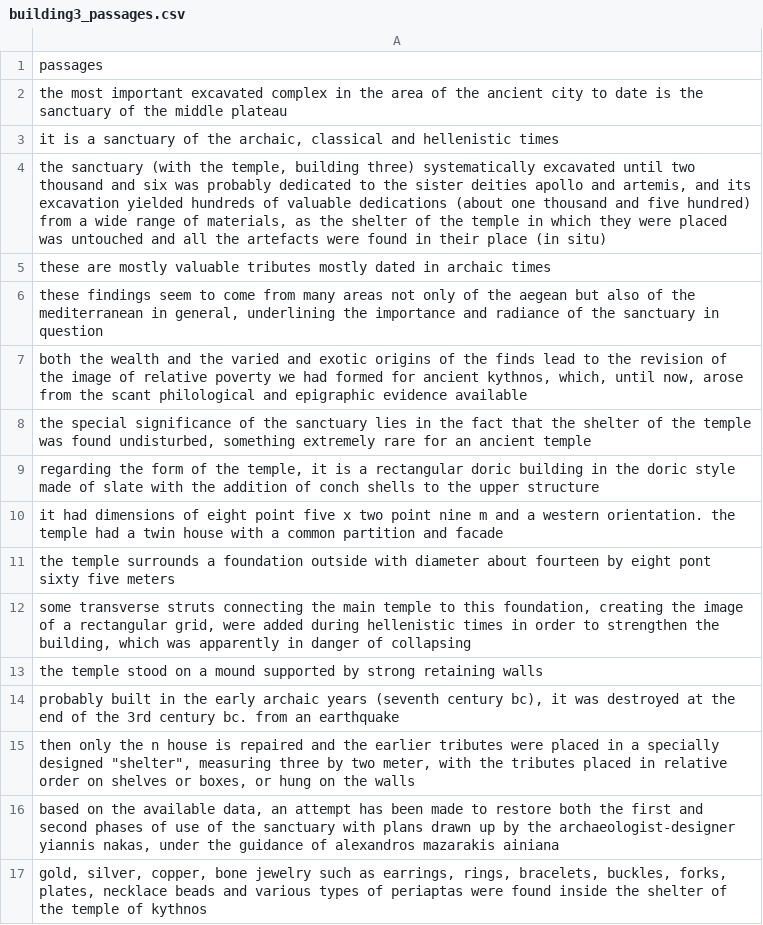
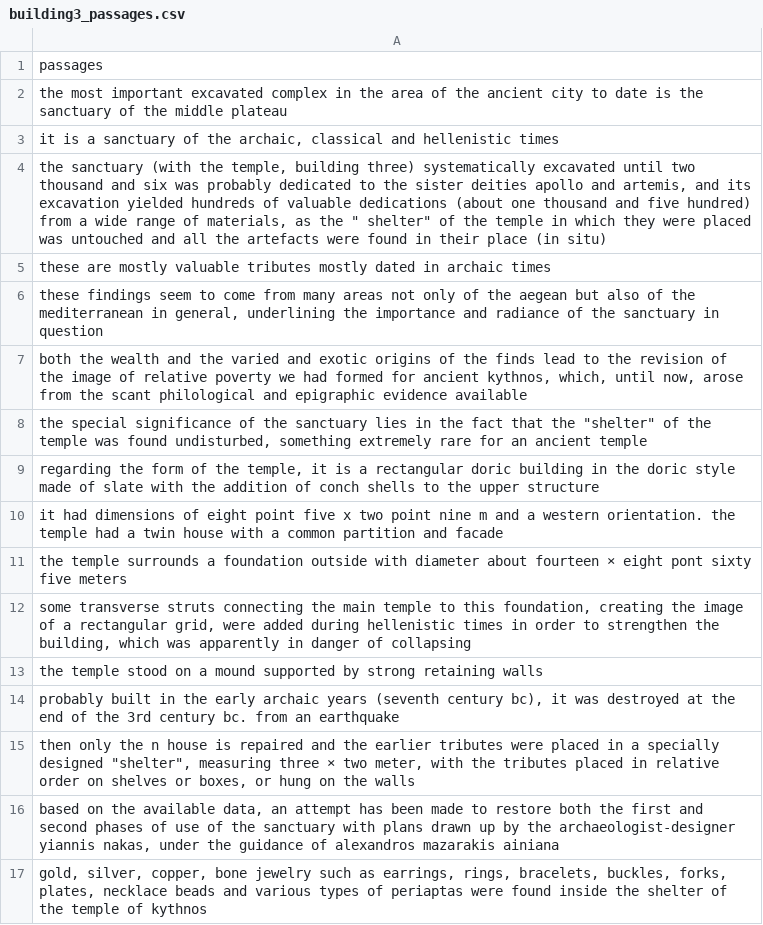
Before and after one commit to VasilisMpletsos/ArcheologyGuide, a CSV file: data/building3_passages.csv, drawn as a sheet; only a part is shown.

```diff
--- a/data/building3_passages.csv
+++ b/data/building3_passages.csv
@@ -3,3 +3,3 @@ the most important excavated complex in the area of the ancient city to date is
 "it is a sanctuary of the archaic, classical and hellenistic times"
-"the sanctuary (with the temple, building three) systematically excavated until two thousand and six was probably dedicated to the sister deities apollo and artemis, and its excavation yielded hundreds of valuable dedications (about one thousand and five hundred) from a wide range of materials, as the shelter of the temple in which they were placed was untouched and all the artefacts were found in their place (in situ)"
+"the sanctuary (with the temple, building three) systematically excavated until two thousand and six was probably dedicated to the sister deities apollo and artemis, and its excavation yielded hundreds of valuable dedications (about one thousand and five hundred) from a wide range of materials, as the "" shelter"" of the temple in which they were placed was untouched and all the artefacts were found in their place (in situ)"
 these are mostly valuable tributes mostly dated in archaic times
@@ -7,6 +7,6 @@ these are mostly valuable tributes mostly dated in archaic times
 "both the wealth and the varied and exotic origins of the finds lead to the revision of the image of relative poverty we had formed for ancient kythnos, which, until now, arose from the scant philological and epigraphic evidence available"
-"the special significance of the sanctuary lies in the fact that the shelter of the temple was found undisturbed, something extremely rare for an ancient temple"
+"the special significance of the sanctuary lies in the fact that the ""shelter"" of the temple was found undisturbed, something extremely rare for an ancient temple"
 "regarding the form of the temple, it is a rectangular doric building in the doric style made of slate with the addition of conch shells to the upper structure"
 it had dimensions of eight point five x two point nine m and a western orientation. the temple had a twin house with a common partition and facade
-the temple surrounds a foundation outside with diameter about fourteen by eight pont sixty five meters
+the temple surrounds a foundation outside with diameter about fourteen × eight pont sixty five meters
 "some transverse struts connecting the main temple to this foundation, creating the image of a rectangular grid, were added during hellenistic times in order to strengthen the building, which was apparently in danger of collapsing"
@@ -14,3 +14,3 @@ the temple stood on a mound supported by strong retaining walls
 "probably built in the early archaic years (seventh century bc), it was destroyed at the end of the 3rd century bc. from an earthquake"
-"then only the n house is repaired and the earlier tributes were placed in a specially designed ""shelter"", measuring three by two meter, with the tributes placed in relative order on shelves or boxes, or hung on the walls"
+"then only the n house is repaired and the earlier tributes were placed in a specially designed ""shelter"", measuring three × two meter, with the tributes placed in relative order on shelves or boxes, or hung on the walls"
 "based on the available data, an attempt has been made to restore both the first and second phases of use of the sanctuary with plans drawn up by the archaeologist-designer yiannis nakas, under the guidance of alexandros mazarakis ainiana"
```
Also changed, not shown: data/building1_passages.csv, data/building5_passages.csv, 12 other files.
